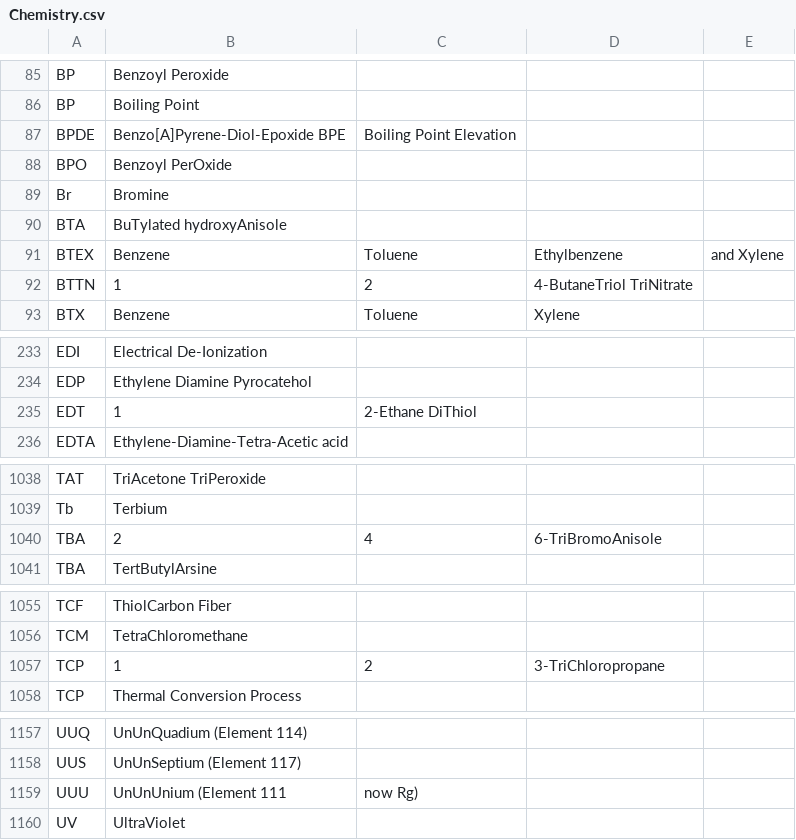
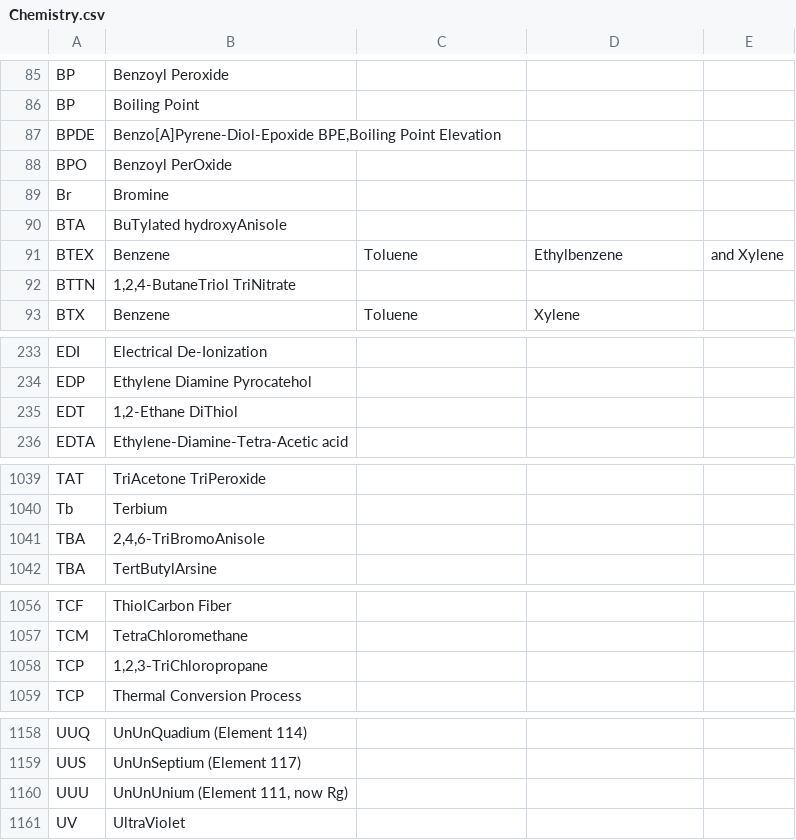
Before and after one commit to fleschutz/talk2windows, a CSV file: data/abbr/Chemistry.csv, drawn as a sheet; only a part is shown, gaps mark what is left out; the diff covers the shown part only.

Commit message:
Update Chemistry.csv

```diff
--- a/data/abbr/Chemistry.csv
+++ b/data/abbr/Chemistry.csv
@@ -86,3 +86,3 @@ BP,Benzoyl Peroxide
 BP,Boiling Point
-BPDE,Benzo[A]Pyrene-Diol-Epoxide BPE,Boiling Point Elevation
+BPDE,"Benzo[A]Pyrene-Diol-Epoxide BPE,Boiling Point Elevation"
 BPO,Benzoyl PerOxide
@@ -91,3 +91,3 @@ BTA,BuTylated hydroxyAnisole
 BTEX,Benzene, Toluene, Ethylbenzene, and Xylene
-BTTN,1,2,4-ButaneTriol TriNitrate
+BTTN,"1,2,4-ButaneTriol TriNitrate"
 BTX,Benzene, Toluene, Xylene
@@ -234,3 +234,3 @@ EDI,Electrical De-Ionization
 EDP,Ethylene Diamine Pyrocatehol
-EDT,1,2-Ethane DiThiol
+EDT,"1,2-Ethane DiThiol"
 EDTA,Ethylene-Diamine-Tetra-Acetic acid
@@ -1039,3 +1040,3 @@ TAT,TriAcetone TriPeroxide
 Tb,Terbium
-TBA,2,4,6-TriBromoAnisole
+TBA,"2,4,6-TriBromoAnisole"
 TBA,TertButylArsine
@@ -1056,3 +1057,3 @@ TCF,ThiolCarbon Fiber
 TCM,TetraChloromethane
-TCP,1,2,3-TriChloropropane
+TCP,"1,2,3-TriChloropropane"
 TCP,Thermal Conversion Process
@@ -1158,3 +1159,3 @@ UUQ,UnUnQuadium (Element 114)
 UUS,UnUnSeptium (Element 117)
-UUU,UnUnUnium (Element 111, now Rg)
+UUU,"UnUnUnium (Element 111, now Rg)"
 UV,UltraViolet
```
Also changed, not shown: 2 added rows, 1 removed row and 3 edited cells elsewhere in this file.
